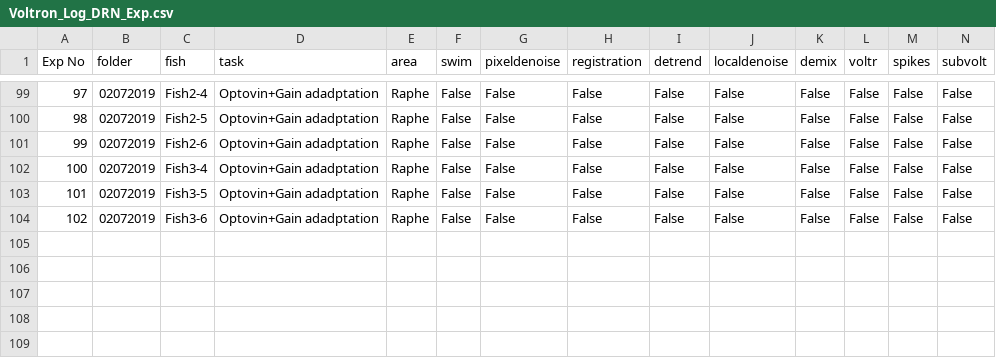
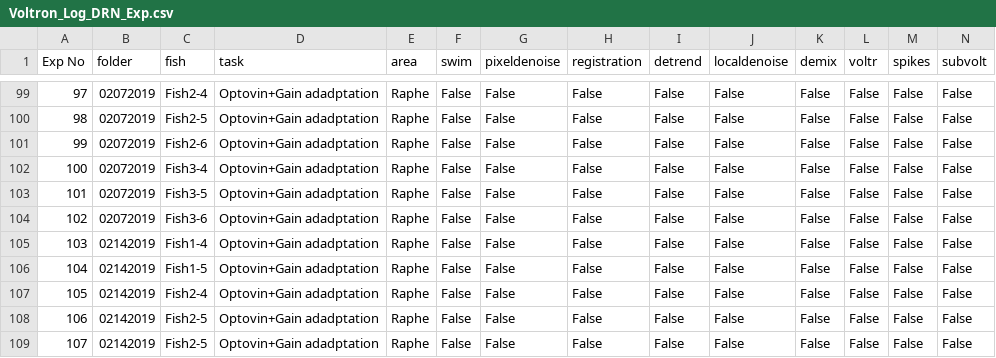
Before and after one commit to zqwei/DRN_voltage_analysis, a CSV file: Voltron_data/Voltron_Log_DRN_Exp.csv, drawn as a sheet; only a part is shown, gaps mark what is left out; rows hold the shown columns only; the diff names each change by its address in the sheet, - before the commit and + after, or states it on an @@ line.

Commit message:
Update Voltron_Log_DRN_Exp.csv

```diff
--- a/Voltron_data/Voltron_Log_DRN_Exp.csv
+++ b/Voltron_data/Voltron_Log_DRN_Exp.csv
+row 105: 103 | 02142019 | Fish1-4 | Optovin+Gain adadptation | Raphe | False | False | False | False | False | False | False | False | False
+row 106: 104 | 02142019 | Fish1-5 | Optovin+Gain adadptation | Raphe | False | False | False | False | False | False | False | False | False
+row 107: 105 | 02142019 | Fish2-4 | Optovin+Gain adadptation | Raphe | False | False | False | False | False | False | False | False | False
+row 108: 106 | 02142019 | Fish2-5 | Optovin+Gain adadptation | Raphe | False | False | False | False | False | False | False | False | False
+row 109: 107 | 02142019 | Fish2-5 | Optovin+Gain adadptation | Raphe | False | False | False | False | False | False | False | False | False
```
